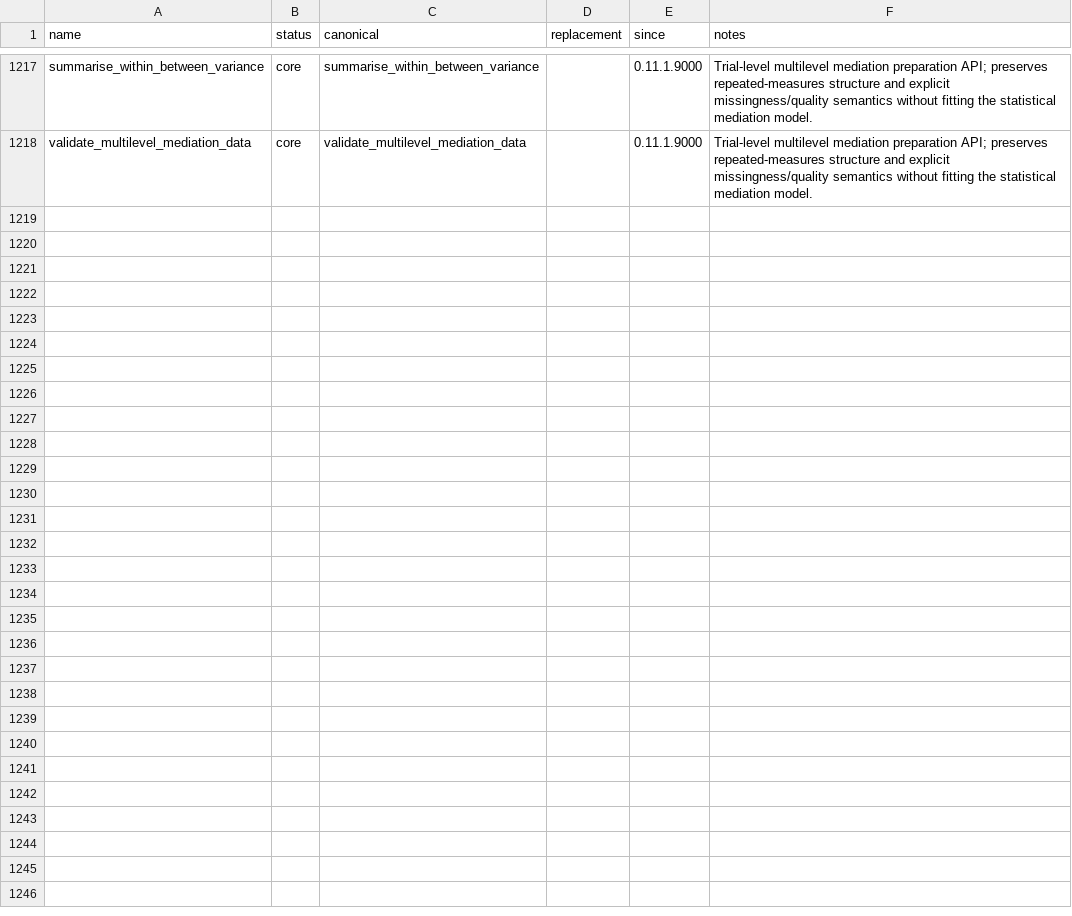
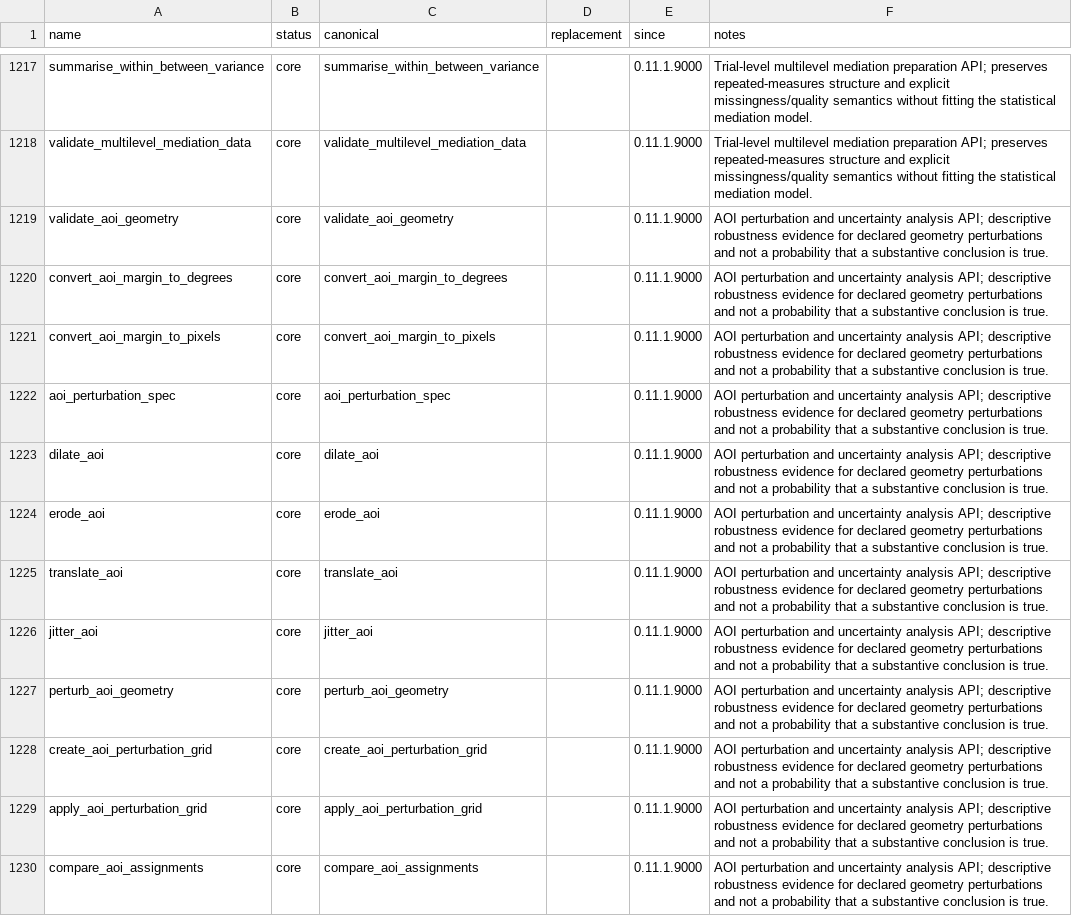
Before and after one commit to stefanosbalaskas/eyeprocess, a CSV file: inst/extdata/api-lifecycle-registry-0.9.csv, drawn as a sheet; only a part is shown, gaps mark what is left out; the diff covers the shown part only.

Commit message:
chore: govern merged AOI perturbation API

```diff
--- a/inst/extdata/api-lifecycle-registry-0.9.csv
+++ b/inst/extdata/api-lifecycle-registry-0.9.csv
@@ -1218 +1218,13 @@
 "validate_multilevel_mediation_data","core","validate_multilevel_mediation_data","","0.11.1.9000","Trial-level multilevel mediation preparation API; preserves repeated-measures structure and explicit missingness/quality semantics without fitting the statistical mediation model."
+"validate_aoi_geometry","core","validate_aoi_geometry","","0.11.1.9000","AOI perturbation and uncertainty analysis API; descriptive robustness evidence for declared geometry perturbations and not a probability that a substantive conclusion is true."
+"convert_aoi_margin_to_degrees","core","convert_aoi_margin_to_degrees","","0.11.1.9000","AOI perturbation and uncertainty analysis API; descriptive robustness evidence for declared geometry perturbations and not a probability that a substantive conclusion is true."
+"convert_aoi_margin_to_pixels","core","convert_aoi_margin_to_pixels","","0.11.1.9000","AOI perturbation and uncertainty analysis API; descriptive robustness evidence for declared geometry perturbations and not a probability that a substantive conclusion is true."
+"aoi_perturbation_spec","core","aoi_perturbation_spec","","0.11.1.9000","AOI perturbation and uncertainty analysis API; descriptive robustness evidence for declared geometry perturbations and not a probability that a substantive conclusion is true."
+"dilate_aoi","core","dilate_aoi","","0.11.1.9000","AOI perturbation and uncertainty analysis API; descriptive robustness evidence for declared geometry perturbations and not a probability that a substantive conclusion is true."
+"erode_aoi","core","erode_aoi","","0.11.1.9000","AOI perturbation and uncertainty analysis API; descriptive robustness evidence for declared geometry perturbations and not a probability that a substantive conclusion is true."
+"translate_aoi","core","translate_aoi","","0.11.1.9000","AOI perturbation and uncertainty analysis API; descriptive robustness evidence for declared geometry perturbations and not a probability that a substantive conclusion is true."
+"jitter_aoi","core","jitter_aoi","","0.11.1.9000","AOI perturbation and uncertainty analysis API; descriptive robustness evidence for declared geometry perturbations and not a probability that a substantive conclusion is true."
+"perturb_aoi_geometry","core","perturb_aoi_geometry","","0.11.1.9000","AOI perturbation and uncertainty analysis API; descriptive robustness evidence for declared geometry perturbations and not a probability that a substantive conclusion is true."
+"create_aoi_perturbation_grid","core","create_aoi_perturbation_grid","","0.11.1.9000","AOI perturbation and uncertainty analysis API; descriptive robustness evidence for declared geometry perturbations and not a probability that a substantive conclusion is true."
+"apply_aoi_perturbation_grid","core","apply_aoi_perturbation_grid","","0.11.1.9000","AOI perturbation and uncertainty analysis API; descriptive robustness evidence for declared geometry perturbations and not a probability that a substantive conclusion is true."
+"compare_aoi_assignments","core","compare_aoi_assignments","","0.11.1.9000","AOI perturbation and uncertainty analysis API; descriptive robustness evidence for declared geometry perturbations and not a probability that a substantive conclusion is true."
```
Also changed, not shown: 11 added rows elsewhere in this file.
